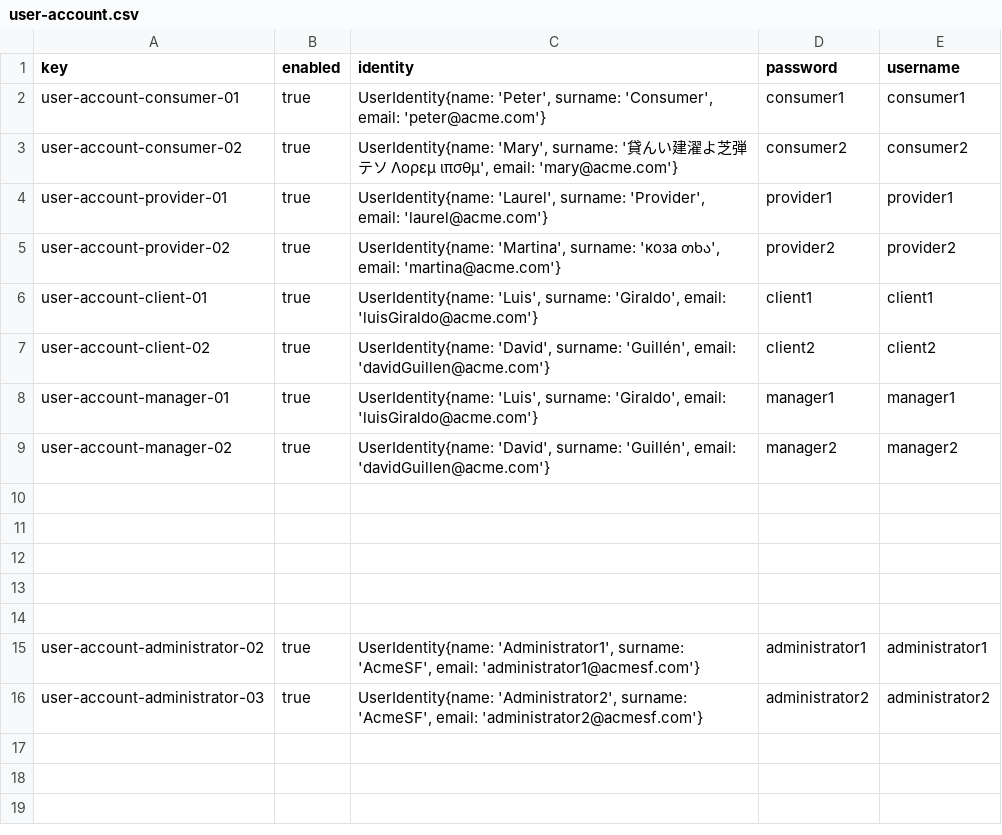
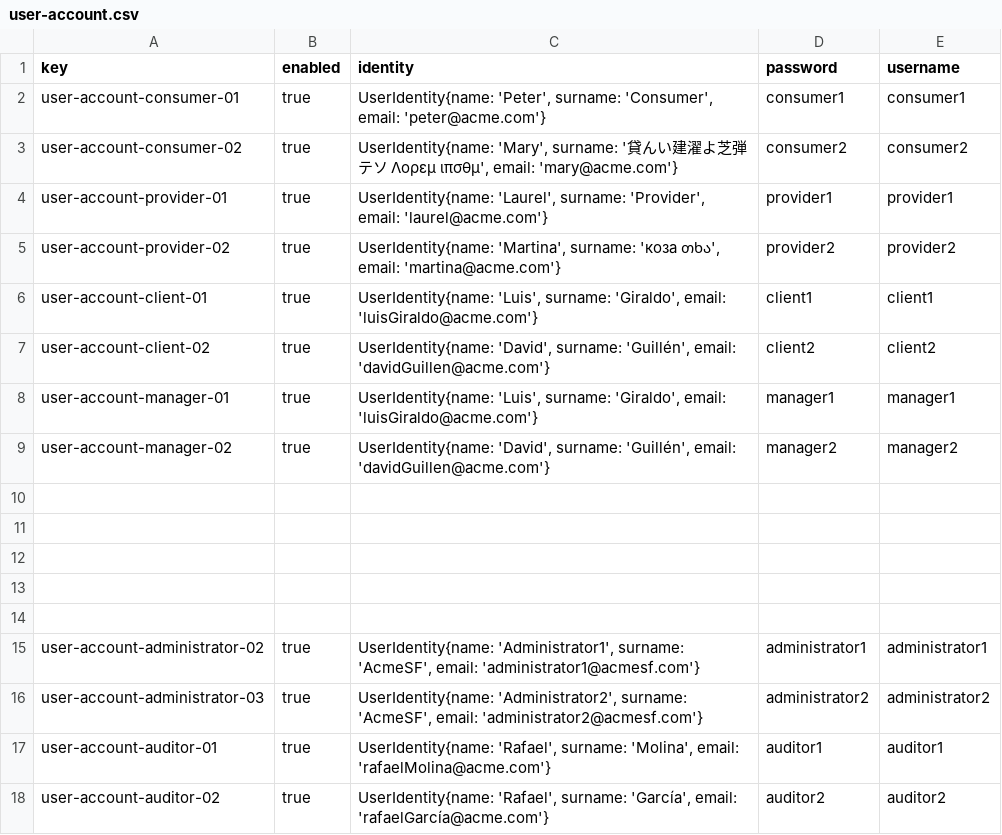
Before and after one commit to Luis-Giraldo-Santiago3/Acme-SF-D04, a CSV file: src/main/webapp/WEB-INF/resources/sample-data/user-account.csv, drawn as a sheet.

Commit message:
[feat]: auditors sample data and role

```diff
--- a/src/main/webapp/WEB-INF/resources/sample-data/user-account.csv
+++ b/src/main/webapp/WEB-INF/resources/sample-data/user-account.csv
@@ -16 +16,3 @@ user-account-administrator-02,true,"UserIdentity{name: 'Administrator1', surname
 user-account-administrator-03,true,"UserIdentity{name: 'Administrator2', surname: 'AcmeSF', email: 'administrator2@acmesf.com'}",administrator2,administrator2
+user-account-auditor-01,true,"UserIdentity{name: 'Rafael', surname: 'Molina', email: 'rafaelMolina@acme.com'}",auditor1,auditor1
+user-account-auditor-02,true,"UserIdentity{name: 'Rafael', surname: 'García', email: 'rafaelGarcía@acme.com'}",auditor2,auditor2
```
Also changed, not shown: 9 other files.
